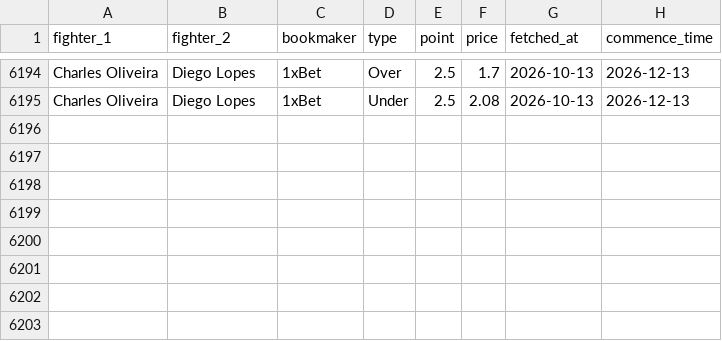
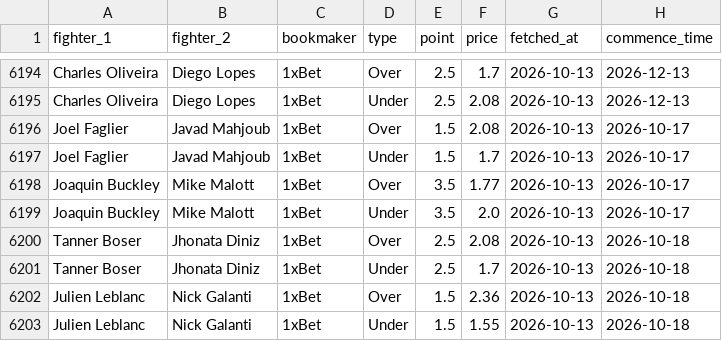
Before and after one commit to jdanielbcosta/ufc-predictor, a CSV file: totals_odds_history.csv, drawn as a sheet; only a part is shown, gaps mark what is left out.

Commit message:
Update totals odds 2026-10-13

```diff
--- a/totals_odds_history.csv
+++ b/totals_odds_history.csv
@@ -6195 +6195,9 @@ Charles Oliveira,Diego Lopes,1xBet,Over,2.5,1.7,2026-10-13,2026-12-13
 Charles Oliveira,Diego Lopes,1xBet,Under,2.5,2.08,2026-10-13,2026-12-13
+Joel Faglier,Javad Mahjoub,1xBet,Over,1.5,2.08,2026-10-13,2026-10-17
+Joel Faglier,Javad Mahjoub,1xBet,Under,1.5,1.7,2026-10-13,2026-10-17
+Joaquin Buckley,Mike Malott,1xBet,Over,3.5,1.77,2026-10-13,2026-10-17
+Joaquin Buckley,Mike Malott,1xBet,Under,3.5,2.0,2026-10-13,2026-10-17
+Tanner Boser,Jhonata Diniz,1xBet,Over,2.5,2.08,2026-10-13,2026-10-18
+Tanner Boser,Jhonata Diniz,1xBet,Under,2.5,1.7,2026-10-13,2026-10-18
+Julien Leblanc,Nick Galanti,1xBet,Over,1.5,2.36,2026-10-13,2026-10-18
+Julien Leblanc,Nick Galanti,1xBet,Under,1.5,1.55,2026-10-13,2026-10-18
```
